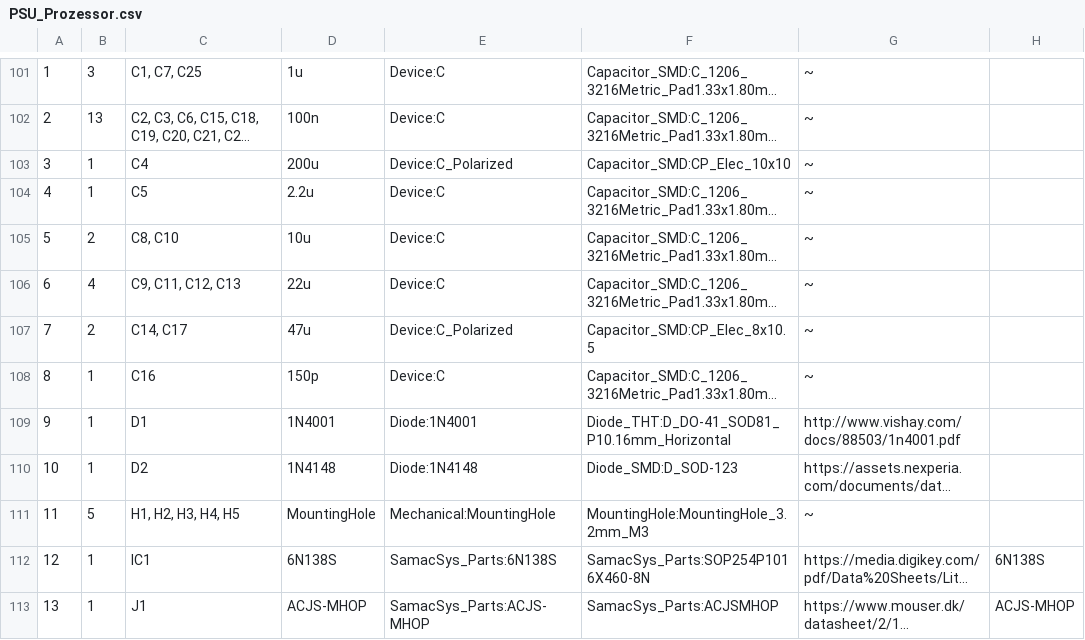
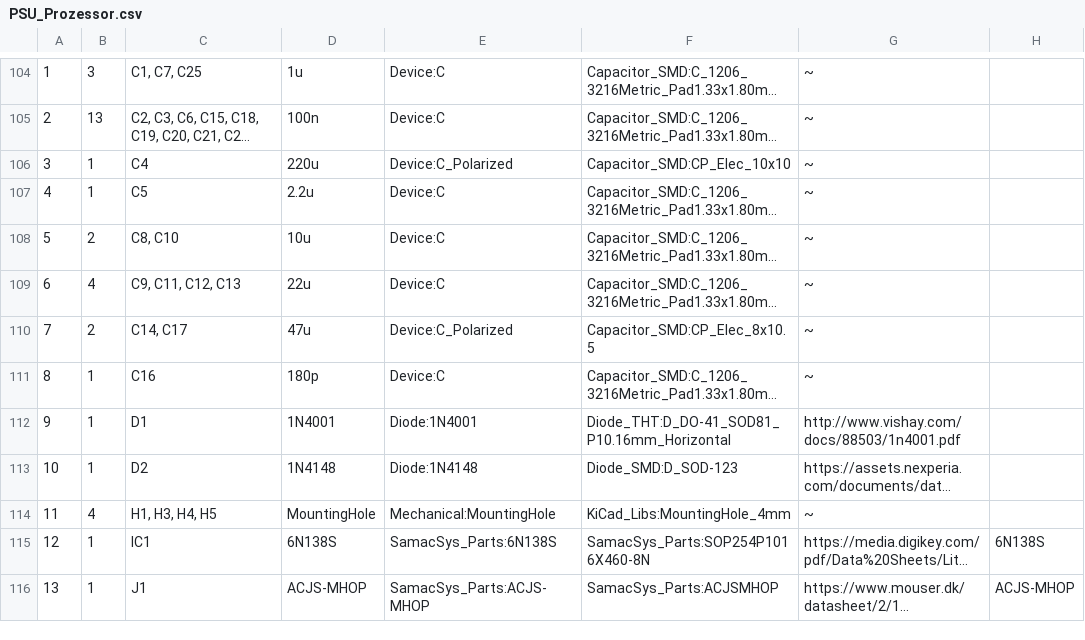
Before and after one commit to RolandMueller1994/ControllerV2, a CSV file: PSU_Prozessor/PSU_Prozessor.csv, drawn as a sheet; only a part is shown, gaps mark what is left out; long unchanged cells end in …; addresses are those after the commit; the diff covers the shown part only; the diff names each change by its address in the sheet, - before the commit and + after, or states it on an @@ line.

```diff
--- a/PSU_Prozessor/PSU_Prozessor.csv
+++ b/PSU_Prozessor/PSU_Prozessor.csv
-D106: 200u
+D106: 220u
-D111: 150p
+D111: 180p
-B114: 5
+B114: 4
-C114: H1, H2, H3, H4, H5
+C114: H1, H3, H4, H5
-F114: MountingHole:MountingHole_3.2mm_M3
+F114: KiCad_Libs:MountingHole_4mm
```
Also changed, not shown: 17 added rows, 6 removed rows, 29 edited cells and row numbers in column A elsewhere in this file, ControllerMainV2/ControllerMainV2.csv, 15 other files.
